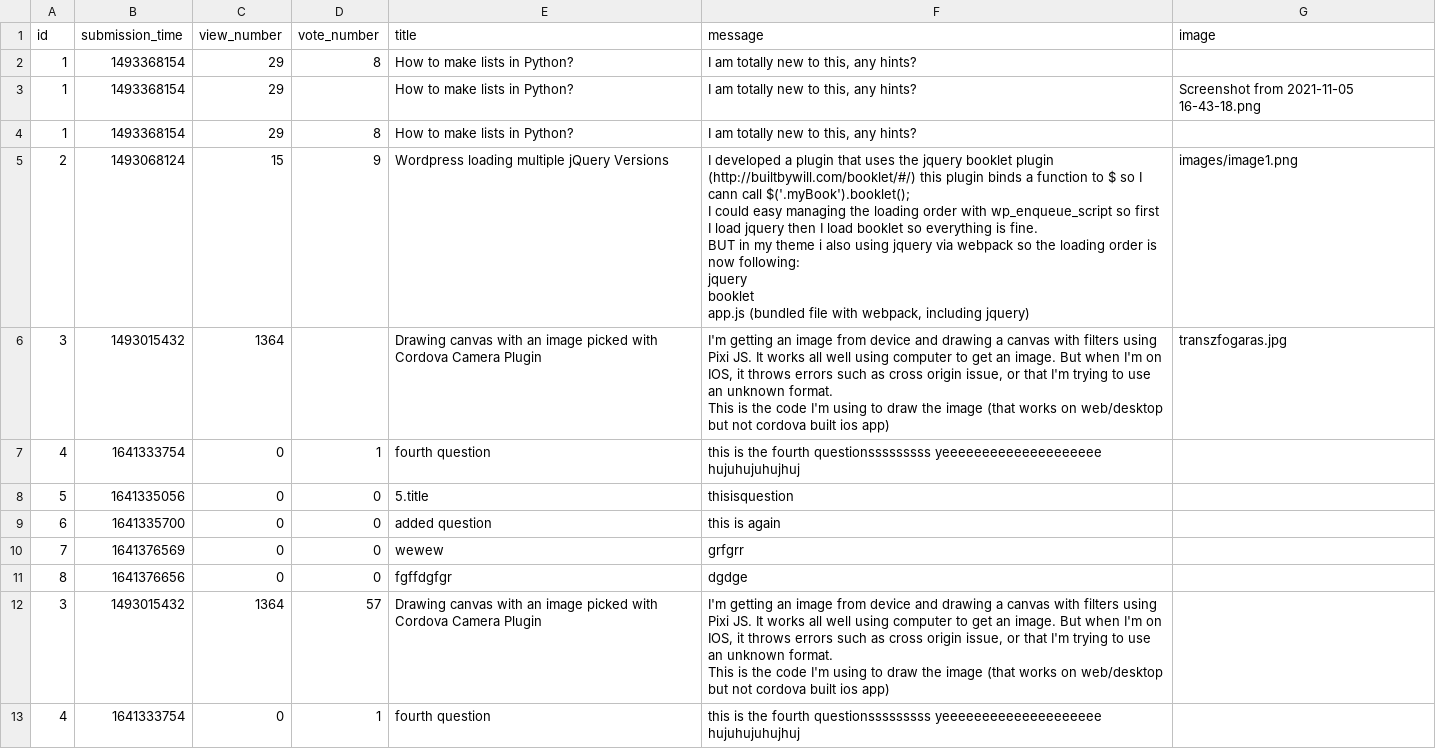
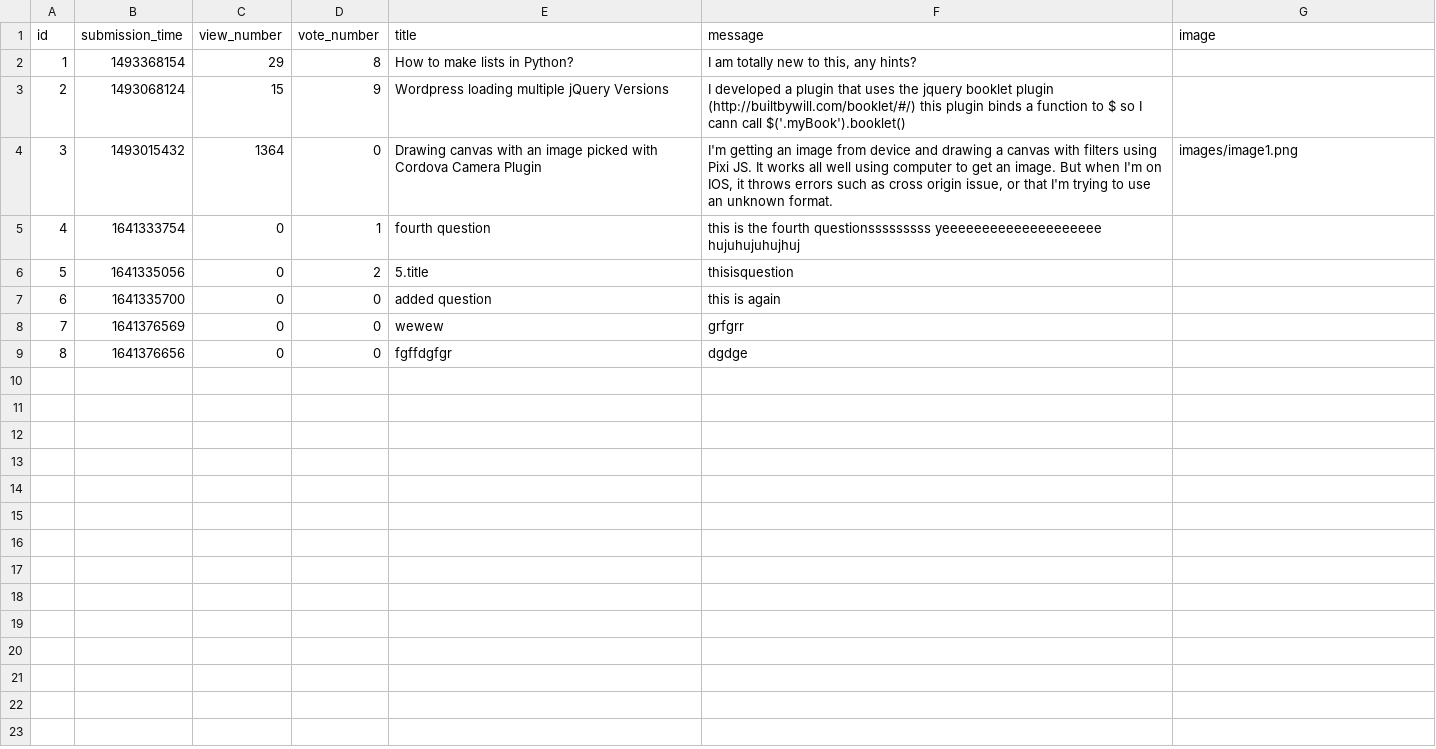
Before and after one commit to CodecoolGlobal/ask-mate-3-python-sasbalazs, a CSV file: sample_data/question.csv, drawn as a sheet.

```diff
--- a/sample_data/question.csv
+++ b/sample_data/question.csv
@@ -2,14 +2,6 @@ id,submission_time,view_number,vote_number,title,message,image
 1,1493368154,29,8,How to make lists in Python?,"I am totally new to this, any hints?",
-1,1493368154,29,,How to make lists in Python?,"I am totally new to this, any hints?",Screenshot from 2021-11-05 16-43-18.png
-1,1493368154,29,8,How to make lists in Python?,"I am totally new to this, any hints?",
-2,1493068124,15,9,Wordpress loading multiple jQuery Versions,"I developed a plugin that uses the jquery booklet plugin (http://builtbywill.com/booklet/#/) this plugin binds a function to $ so I cann call $('.myBook').booklet();
-I could easy managing the loading order with wp_enqueue_script so first I load jquery then I load booklet so everything is fine.
-BUT in my theme i also using jquery via webpack so the loading order is now following:
-jquery
-booklet
-app.js (bundled file with webpack, including jquery)",images/image1.png
-3,1493015432,1364,,Drawing canvas with an image picked with Cordova Camera Plugin,"I'm getting an image from device and drawing a canvas with filters using Pixi JS. It works all well using computer to get an image. But when I'm on IOS, it throws errors such as cross origin issue, or that I'm trying to use an unknown format.
-This is the code I'm using to draw the image (that works on web/desktop but not cordova built ios app)",transzfogaras.jpg
+2,1493068124,15,9,Wordpress loading multiple jQuery Versions,I developed a plugin that uses the jquery booklet plugin (http://builtbywill.com/booklet/#/) this plugin binds a function to $ so I cann call $('.myBook').booklet(),
+3,1493015432,1364,0,Drawing canvas with an image picked with Cordova Camera Plugin,"I'm getting an image from device and drawing a canvas with filters using Pixi JS. It works all well using computer to get an image. But when I'm on IOS, it throws errors such as cross origin issue, or that I'm trying to use an unknown format.",images/image1.png
 4,1641333754,0,1,fourth question,this is the fourth questionsssssssss yeeeeeeeeeeeeeeeeeeee hujuhujuhujhuj,
-5,1641335056,0,0,5.title,thisisquestion,
+5,1641335056,0,2,5.title,thisisquestion,
 6,1641335700,0,0,added question,this is again,
@@ -17,4 +9 @@ This is the code I'm using to draw the image (that works on web/desktop but not
 8,1641376656,0,0,fgffdgfgr,dgdge,
-3,1493015432,1364,57,Drawing canvas with an image picked with Cordova Camera Plugin,"I'm getting an image from device and drawing a canvas with filters using Pixi JS. It works all well using computer to get an image. But when I'm on IOS, it throws errors such as cross origin issue, or that I'm trying to use an unknown format.
-This is the code I'm using to draw the image (that works on web/desktop but not cordova built ios app)",
-4,1641333754,0,1,fourth question,this is the fourth questionsssssssss yeeeeeeeeeeeeeeeeeeee hujuhujuhujhuj,
```
Also changed, not shown: sample_data/answer.csv, 3 other files.
